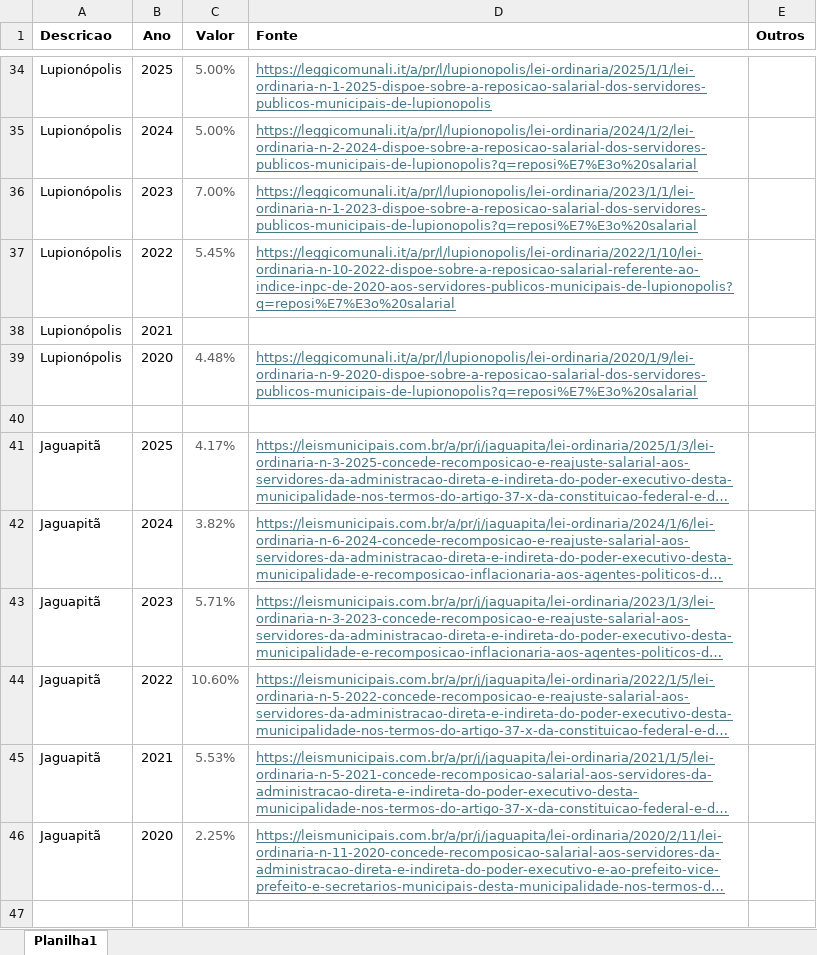
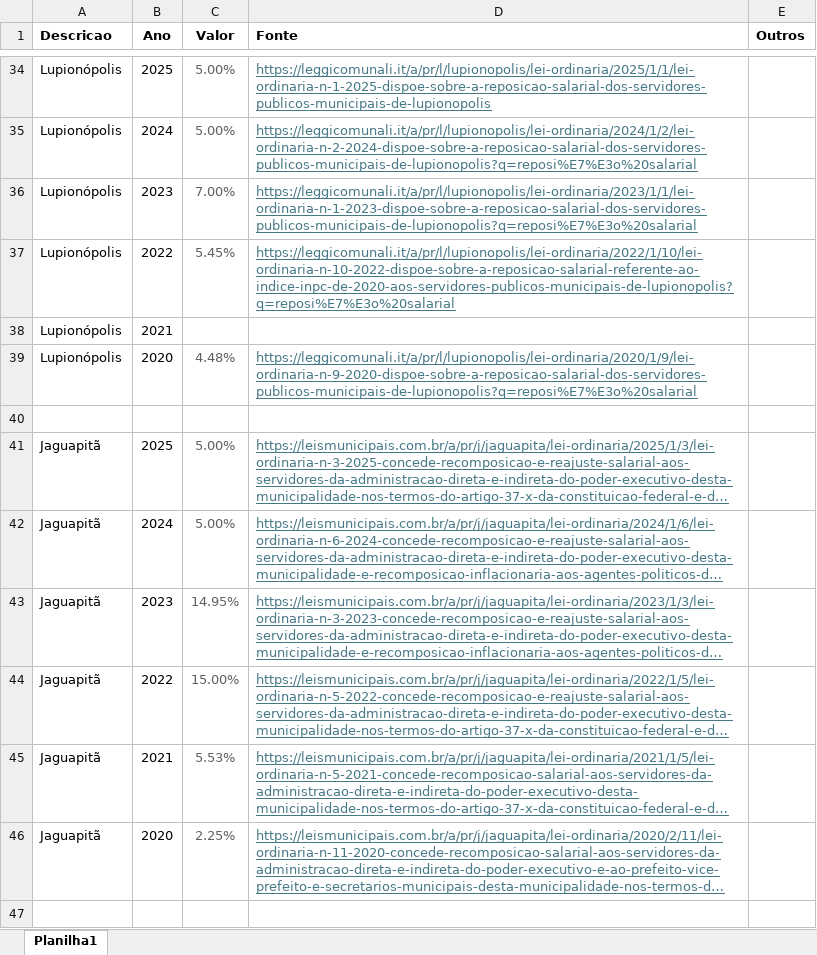
Before and after one commit to denisms7/reajuste, an Excel workbook: data/dados.xlsx, sheet Planilha1, drawn as a sheet; only a part is shown, gaps mark what is left out; long unchanged cells end in …; values as stored, in another font and other column widths than the file's, no borders; the diff names each change by its address in the sheet, - before the commit and + after, or states it on an @@ line.

Commit message:
att jaguapita

```diff
--- a/data/dados.xlsx (sheet Planilha1)
+++ b/data/dados.xlsx (sheet Planilha1)
-C41 (Valor): 4.17%
+C41 (Valor): 5.00%
-C42 (Valor): 3.82%
+C42 (Valor): 5.00%
-C43 (Valor): 5.71%
+C43 (Valor): 14.95%
-C44 (Valor): 10.60%
+C44 (Valor): 15.00%
```
